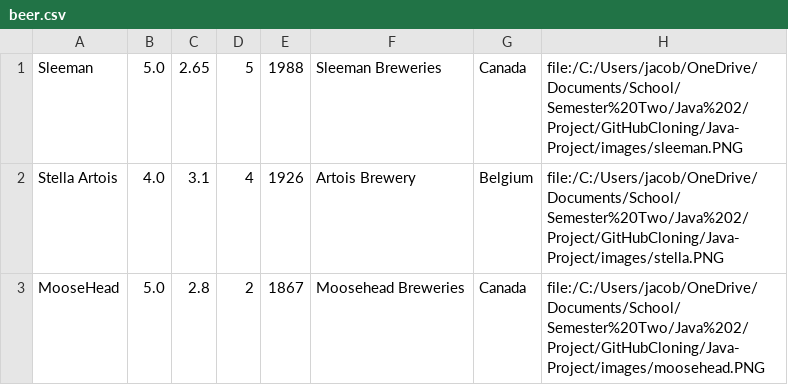
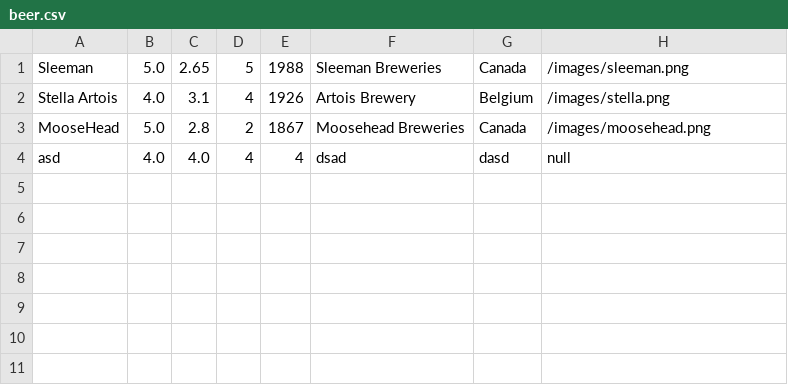
Before and after one commit to Rasstegt/Java-Project, a CSV file: beer.csv, drawn as a sheet.

```diff
--- a/beer.csv
+++ b/beer.csv
@@ -1,3 +1,4 @@
-Sleeman,5.0,2.65,5,1988,Sleeman Breweries,Canada,file:/C:/Users/jacob/OneDrive/Documents/School/Semester%20Two/Java%202/Project/GitHubCloning/Java-Project/images/sleeman.PNG
-Stella Artois,4.0,3.1,4,1926,Artois Brewery,Belgium,file:/C:/Users/jacob/OneDrive/Documents/School/Semester%20Two/Java%202/Project/GitHubCloning/Java-Project/images/stella.PNG
-MooseHead,5.0,2.8,2,1867,Moosehead Breweries,Canada,file:/C:/Users/jacob/OneDrive/Documents/School/Semester%20Two/Java%202/Project/GitHubCloning/Java-Project/images/moosehead.PNG
+Sleeman,5.0,2.65,5,1988,Sleeman Breweries,Canada,/images/sleeman.png
+Stella Artois,4.0,3.1,4,1926,Artois Brewery,Belgium,/images/stella.png
+MooseHead,5.0,2.8,2,1867,Moosehead Breweries,Canada,/images/moosehead.png
+asd,4.0,4.0,4,4,dsad,dasd,null
```
Also changed, not shown: 2 other files.
